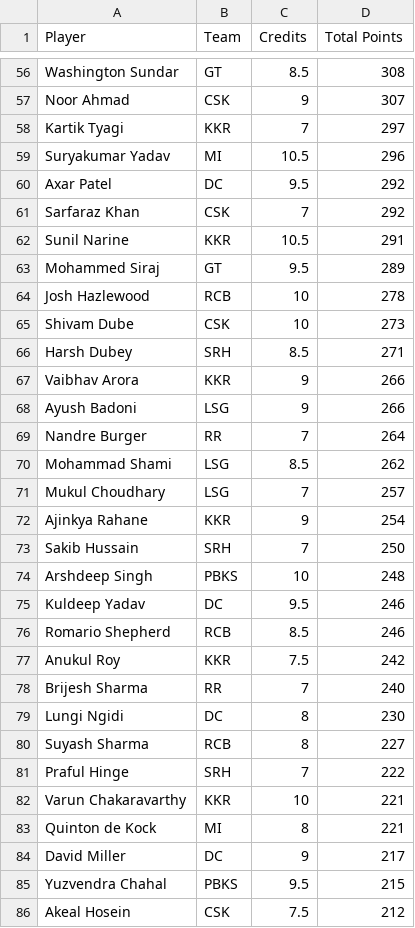
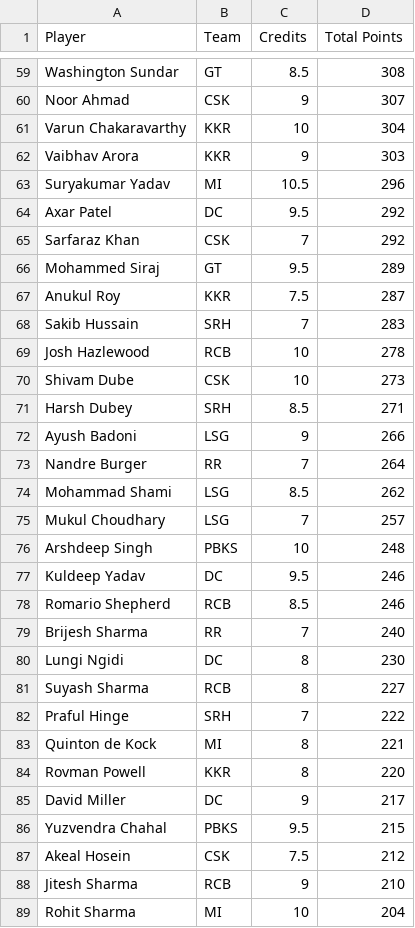
Before and after one commit to Malyala-Meghamsh/ipl-fantasy-league, a CSV file: ipl_fantasy_stats.csv, drawn as a sheet; only a part is shown, gaps mark what is left out; the shorter side is filled out with more unchanged rows; removed rows and columns are numbered as before the commit, all else as after; the diff covers the shown part only; the diff names each change by its address in the sheet, - before the commit and + after, or states it on an @@ line.

```diff
--- a/ipl_fantasy_stats.csv
+++ b/ipl_fantasy_stats.csv
-row 58: Kartik Tyagi | KKR | 7 | 297
+row 61: Varun Chakaravarthy | KKR | 10 | 304
+row 62: Vaibhav Arora | KKR | 9 | 303
-row 62: Sunil Narine | KKR | 10.5 | 291
+row 67: Anukul Roy | KKR | 7.5 | 287
+row 68: Sakib Hussain | SRH | 7 | 283
-row 67: Vaibhav Arora | KKR | 9 | 266
-row 72: Ajinkya Rahane | KKR | 9 | 254
-row 73: Sakib Hussain | SRH | 7 | 250
-row 77: Anukul Roy | KKR | 7.5 | 242
-row 82: Varun Chakaravarthy | KKR | 10 | 221
+row 84: Rovman Powell | KKR | 8 | 220
```
Also changed, not shown: 14 added rows, 12 removed rows, 20 moved rows and 5 edited cells elsewhere in this file, ipl_fantasy_stats_2026-05-03.csv, ranking_history.csv, 1 other file.
